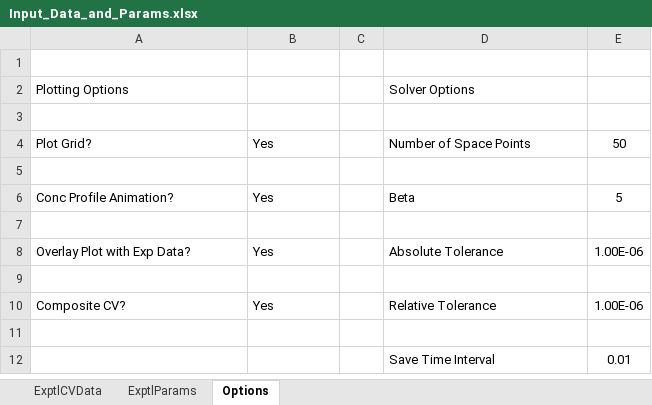
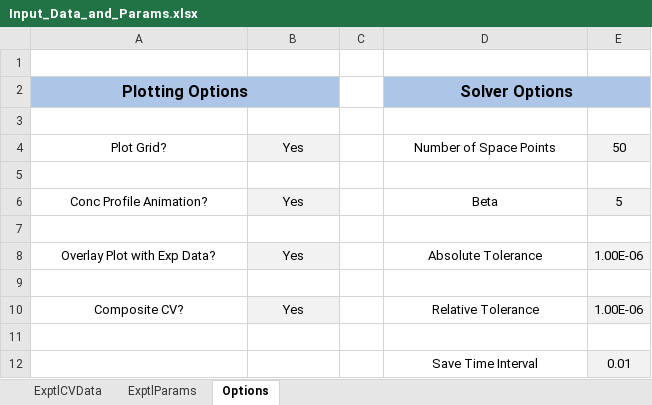
Before and after one commit to DLBuesen/cv-sim-ec-prime-film, an Excel workbook: project/windows10/Input_Data_and_Params.xlsx, sheet Options, drawn as a sheet; values as stored, in another font and other column widths than the file's, no borders; charts and pictures not drawn; the diff names each change by its address in the sheet, - before the commit and + after, or states it on an @@ line.

```diff
--- a/project/windows10/Input_Data_and_Params.xlsx (sheet Options)
+++ b/project/windows10/Input_Data_and_Params.xlsx (sheet Options)
-A2 alignment: left
+A2 alignment: center
-A2:B2 fill: none
+A2:B2 fill: #ADC5E7
-A2 bold: off
+A2 bold: on, text size: larger
+A2:B2 merged
-D2 alignment: left
+D2 alignment: center
-D2:E2 fill: none
+D2:E2 fill: #ADC5E7
-D2 bold: off
+D2 bold: on, text size: larger
+D2:E2 merged
-A4:B4 alignment: left
+A4:B4 alignment: center
-B4 fill: none
+B4 fill: #F2F2F2
-D4 alignment: left
+D4 alignment: center
-E4 fill: none
+E4 fill: #F2F2F2
-A6:B6 alignment: left
+A6:B6 alignment: center
-B6 fill: none
+B6 fill: #F2F2F2
-D6 alignment: left
+D6 alignment: center
-E6 fill: none
+E6 fill: #F2F2F2
-A8:B8 alignment: left
+A8:B8 alignment: center
-B8 fill: none
+B8 fill: #F2F2F2
-D8 alignment: left
+D8 alignment: center
-E8 fill: none
+E8 fill: #F2F2F2
-A10:B10 alignment: left
+A10:B10 alignment: center
-B10 fill: none
+B10 fill: #F2F2F2
-D10 alignment: left
+D10 alignment: center
-E10 fill: none
+E10 fill: #F2F2F2
-D12 alignment: left
+D12 alignment: center
-E12 fill: none
+E12 fill: #F2F2F2
```
Also changed, not shown: sheet ExptlCVData, sheet ExptlParams, charts or pictures, 9 other files.
